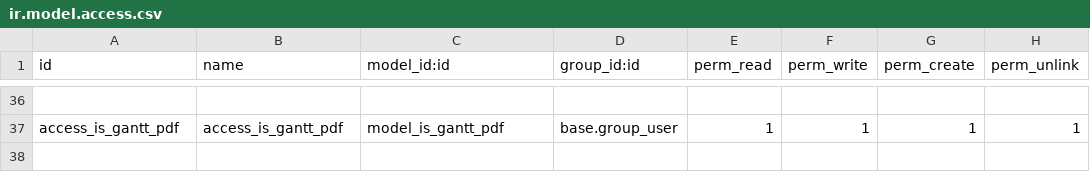
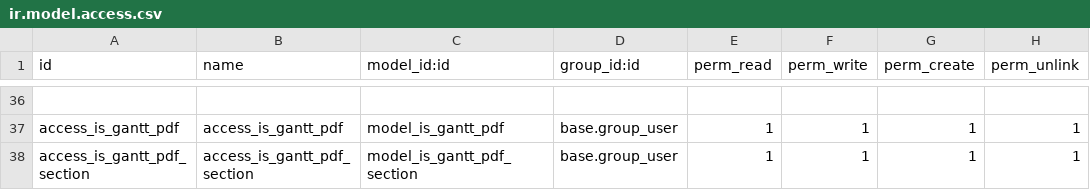
Before and after one commit to tonygalmiche/is_dynacase2odoo, a CSV file: security/ir.model.access.csv, drawn as a sheet; only a part is shown, gaps mark what is left out; the diff names each change by its address in the sheet, - before the commit and + after, or states it on an @@ line.

```diff
--- a/security/ir.model.access.csv
+++ b/security/ir.model.access.csv
+row 38: access_is_gantt_pdf_section | access_is_gantt_pdf_section | model_is_gantt_pdf_section | base.group_user | 1 | 1 | 1 | 1
```
Also changed, not shown: 2 other files.
